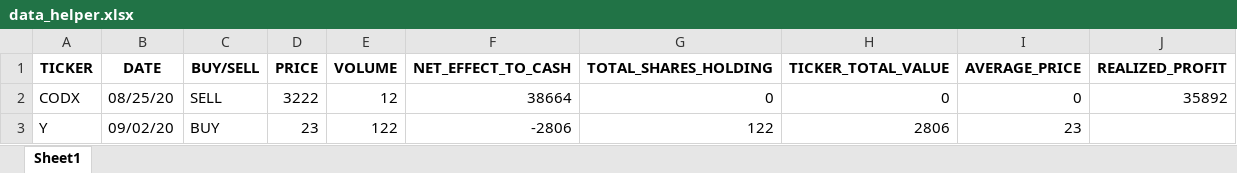
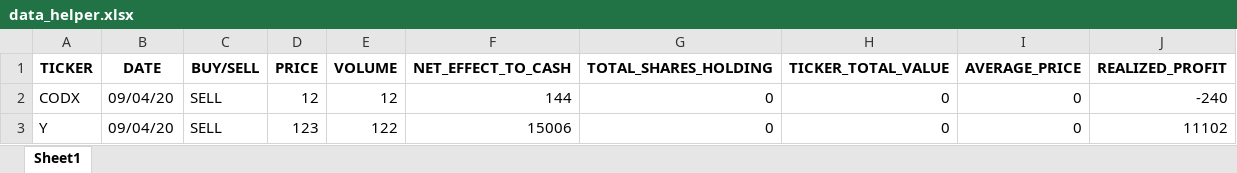
Before and after one commit to chaixinzhe2000/tradetracker, an Excel workbook: data_helper.xlsx, sheet Sheet1, drawn as a sheet; values as stored, in another font and other column widths than the file's, no borders; the diff names each change by its address in the sheet, - before the commit and + after, or states it on an @@ line.

```diff
--- a/data_helper.xlsx (sheet Sheet1)
+++ b/data_helper.xlsx (sheet Sheet1)
-B2 (DATE): 08/25/20
+B2 (DATE): 09/04/20
-D2 (PRICE): 3222
+D2 (PRICE): 12
-F2 (NET_EFFECT_TO_CASH): 38664
+F2 (NET_EFFECT_TO_CASH): 144
-J2 (REALIZED_PROFIT): 35892
+J2 (REALIZED_PROFIT): -240
-B3 (DATE): 09/02/20
+B3 (DATE): 09/04/20
-C3 (BUY/SELL): BUY
+C3 (BUY/SELL): SELL
-D3 (PRICE): 23
+D3 (PRICE): 123
-F3 (NET_EFFECT_TO_CASH): -2806
+F3 (NET_EFFECT_TO_CASH): 15006
-G3 (TOTAL_SHARES_HOLDING): 122
+G3 (TOTAL_SHARES_HOLDING): 0
-H3 (TICKER_TOTAL_VALUE): 2806
+H3 (TICKER_TOTAL_VALUE): 0
-I3 (AVERAGE_PRICE): 23
+I3 (AVERAGE_PRICE): 0
-J3 (REALIZED_PROFIT): (empty)
+J3 (REALIZED_PROFIT): 11102
```
Also changed, not shown: trading_data.xlsx, 3 other files.
